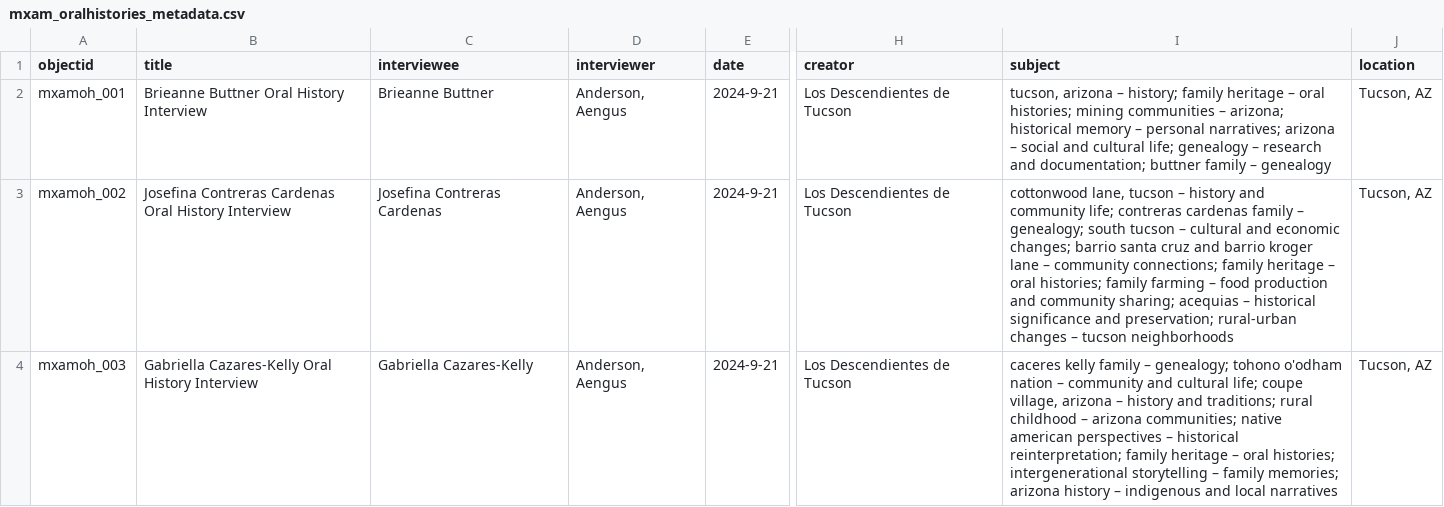
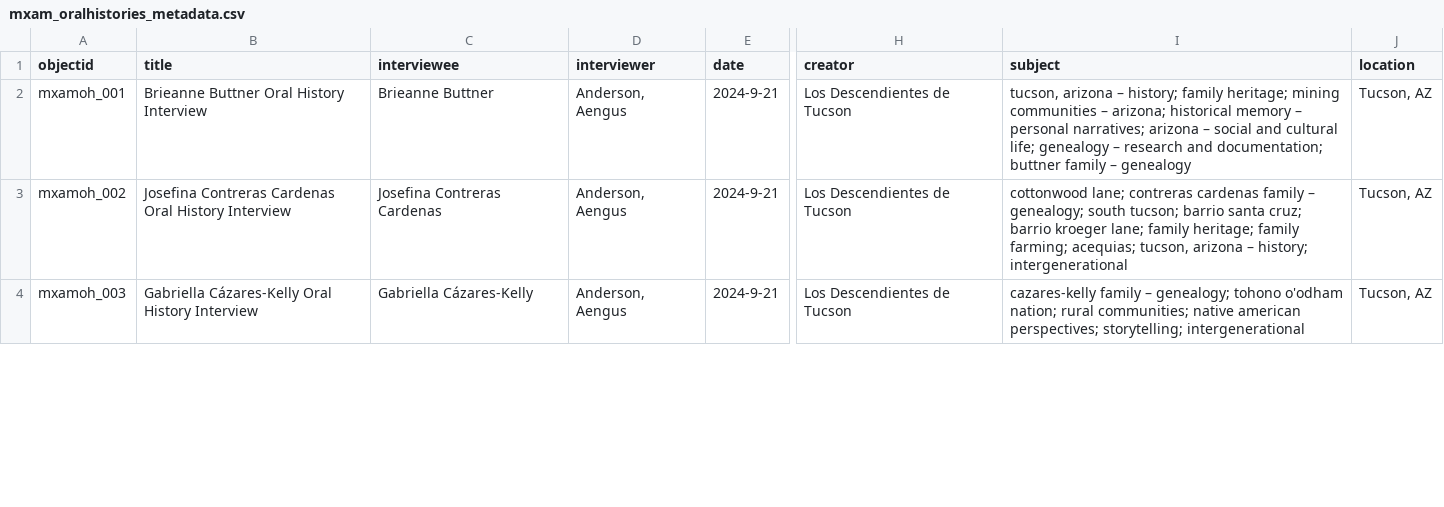
Before and after one commit to VillalobosJesus/mexam-oral-histories, a CSV file: _data/mxam_oralhistories_metadata.csv, drawn as a sheet; only a part is shown, gaps mark what is left out; the diff covers the shown part only; the diff names each change by its address in the sheet, - before the commit and + after, or states it on an @@ line.

Commit message:
Update metadata.

```diff
--- a/_data/mxam_oralhistories_metadata.csv
+++ b/_data/mxam_oralhistories_metadata.csv
-I2 (subject): …history; family heritage – oral histories; mining communities…
+I2 (subject): …history; family heritage; mining communities…
-I3 (subject): cottonwood lane, tucson – history and community life; contreras cardenas family – genealogy; south tucson – cultural and economic changes; barrio santa cruz and barrio kroger lane – community connections; family heritage – oral histories; family farming – food production and community sharing; acequias – historical significance and preservation; rural-urban changes – tucson neighborhoods
+I3 (subject): cottonwood lane; contreras cardenas family – genealogy; south tucson; barrio santa cruz; barrio kroeger lane; family heritage; family farming; acequias; tucson, arizona – history; intergenerational
-B4 (title): Gabriella Cazares-Kelly Oral History…
+B4 (title): Gabriella Cázares-Kelly Oral History…
-C4 (interviewee): Gabriella Cazares-Kelly
+C4 (interviewee): Gabriella Cázares-Kelly
-I4 (subject): caceres kelly family – genealogy; tohono o'odham nation – community and cultural life; coupe village, arizona – history and traditions; rural childhood – arizona communities; native american perspectives – historical reinterpretation; family heritage – oral histories; intergenerational storytelling – family memories; arizona history – indigenous and local narratives
+I4 (subject): cazares-kelly family – genealogy; tohono o'odham nation; rural communities; native american perspectives; storytelling; intergenerational
```
Also changed, not shown: 5 edited cells elsewhere in this file, 4 other files.
